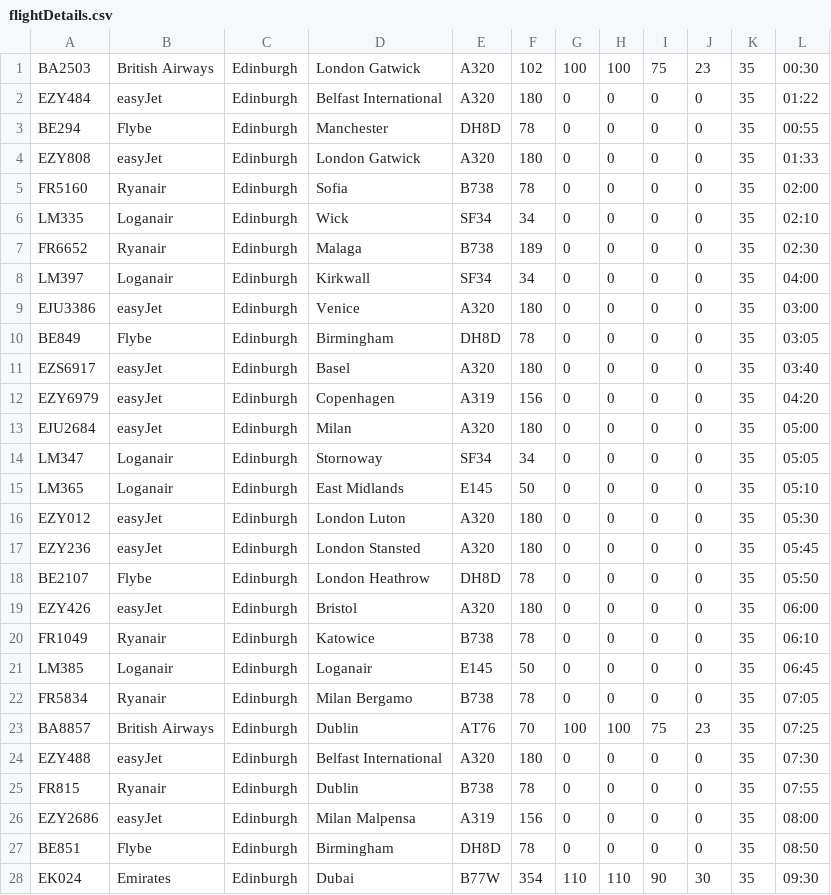
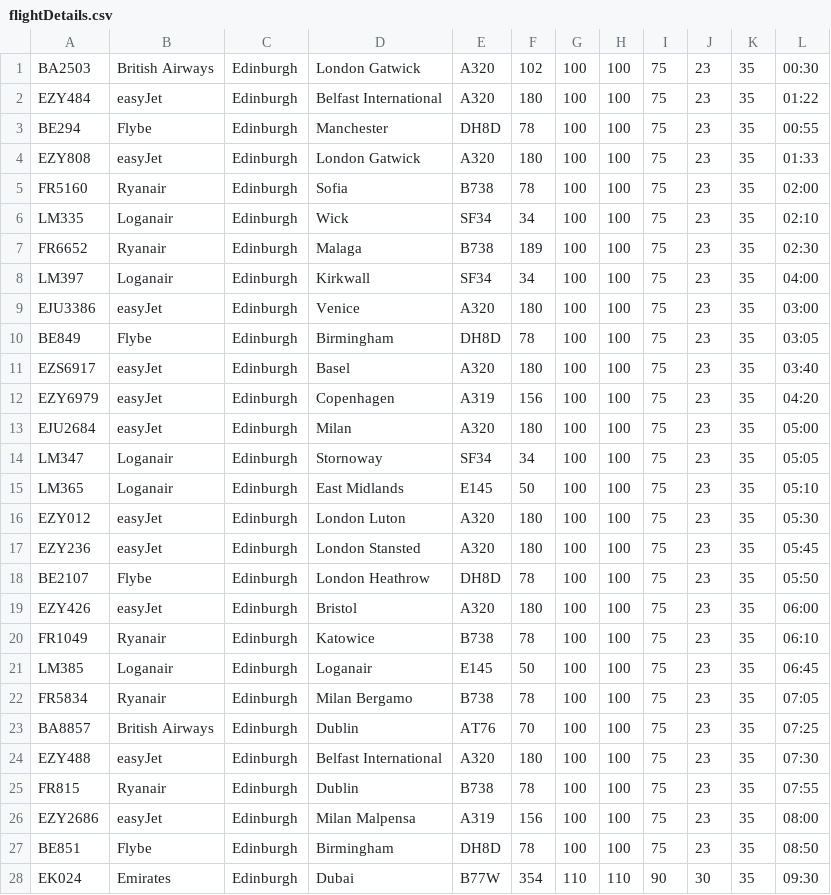
Before and after one commit to Joshua-Roe/advanced_software_engineering, a CSV file: CheckInTerminal/data/flightDetails.csv, drawn as a sheet.

Commit message:
Changes are as follows: Modified GUI's layout for better visibility. Added button to open/close checkinCounter in real time. Fixed float values to have less decimal places. Flight taking off is now logged. Removed TestCounters.java

```diff
--- a/CheckInTerminal/data/flightDetails.csv
+++ b/CheckInTerminal/data/flightDetails.csv
@@ -1,28 +1,28 @@
 BA2503,British Airways,Edinburgh,London Gatwick,A320,102,100,100,75,23,35,00:30
-EZY484,easyJet,Edinburgh,Belfast International,A320,180,0,0,0,0,35,01:22
-BE294,Flybe,Edinburgh,Manchester,DH8D,78,0,0,0,0,35,00:55
-EZY808,easyJet,Edinburgh,London Gatwick,A320,180,0,0,0,0,35,01:33
-FR5160,Ryanair,Edinburgh,Sofia,B738,78,0,0,0,0,35,02:00
-LM335,Loganair,Edinburgh,Wick,SF34,34,0,0,0,0,35,02:10
-FR6652,Ryanair,Edinburgh,Malaga,B738,189,0,0,0,0,35,02:30
-LM397,Loganair,Edinburgh,Kirkwall,SF34,34,0,0,0,0,35,04:00
-EJU3386,easyJet,Edinburgh,Venice,A320,180,0,0,0,0,35,03:00
-BE849,Flybe,Edinburgh,Birmingham,DH8D,78,0,0,0,0,35,03:05
-EZS6917,easyJet,Edinburgh,Basel,A320,180,0,0,0,0,35,03:40
-EZY6979,easyJet,Edinburgh,Copenhagen,A319,156,0,0,0,0,35,04:20
-EJU2684,easyJet,Edinburgh,Milan,A320,180,0,0,0,0,35,05:00
-LM347,Loganair,Edinburgh,Stornoway,SF34,34,0,0,0,0,35,05:05
-LM365,Loganair,Edinburgh,East Midlands,E145,50,0,0,0,0,35,05:10
-EZY012,easyJet,Edinburgh,London Luton,A320,180,0,0,0,0,35,05:30
-EZY236,easyJet,Edinburgh,London Stansted,A320,180,0,0,0,0,35,05:45
-BE2107,Flybe,Edinburgh,London Heathrow,DH8D,78,0,0,0,0,35,05:50
-EZY426,easyJet,Edinburgh,Bristol,A320,180,0,0,0,0,35,06:00
-FR1049,Ryanair,Edinburgh,Katowice,B738,78,0,0,0,0,35,06:10
-LM385,Loganair,Edinburgh,Loganair,E145,50,0,0,0,0,35,06:45
-FR5834,Ryanair,Edinburgh,Milan Bergamo,B738,78,0,0,0,0,35,07:05
+EZY484,easyJet,Edinburgh,Belfast International,A320,180,100,100,75,23,35,01:22
+BE294,Flybe,Edinburgh,Manchester,DH8D,78,100,100,75,23,35,00:55
+EZY808,easyJet,Edinburgh,London Gatwick,A320,180,100,100,75,23,35,01:33
+FR5160,Ryanair,Edinburgh,Sofia,B738,78,100,100,75,23,35,02:00
+LM335,Loganair,Edinburgh,Wick,SF34,34,100,100,75,23,35,02:10
+FR6652,Ryanair,Edinburgh,Malaga,B738,189,100,100,75,23,35,02:30
+LM397,Loganair,Edinburgh,Kirkwall,SF34,34,100,100,75,23,35,04:00
+EJU3386,easyJet,Edinburgh,Venice,A320,180,100,100,75,23,35,03:00
+BE849,Flybe,Edinburgh,Birmingham,DH8D,78,100,100,75,23,35,03:05
+EZS6917,easyJet,Edinburgh,Basel,A320,180,100,100,75,23,35,03:40
+EZY6979,easyJet,Edinburgh,Copenhagen,A319,156,100,100,75,23,35,04:20
+EJU2684,easyJet,Edinburgh,Milan,A320,180,100,100,75,23,35,05:00
+LM347,Loganair,Edinburgh,Stornoway,SF34,34,100,100,75,23,35,05:05
+LM365,Loganair,Edinburgh,East Midlands,E145,50,100,100,75,23,35,05:10
+EZY012,easyJet,Edinburgh,London Luton,A320,180,100,100,75,23,35,05:30
+EZY236,easyJet,Edinburgh,London Stansted,A320,180,100,100,75,23,35,05:45
+BE2107,Flybe,Edinburgh,London Heathrow,DH8D,78,100,100,75,23,35,05:50
+EZY426,easyJet,Edinburgh,Bristol,A320,180,100,100,75,23,35,06:00
+FR1049,Ryanair,Edinburgh,Katowice,B738,78,100,100,75,23,35,06:10
+LM385,Loganair,Edinburgh,Loganair,E145,50,100,100,75,23,35,06:45
+FR5834,Ryanair,Edinburgh,Milan Bergamo,B738,78,100,100,75,23,35,07:05
 BA8857,British Airways,Edinburgh,Dublin,AT76,70,100,100,75,23,35,07:25
-EZY488,easyJet,Edinburgh,Belfast International,A320,180,0,0,0,0,35,07:30
-FR815,Ryanair,Edinburgh,Dublin,B738,78,0,0,0,0,35,07:55
-EZY2686,easyJet,Edinburgh,Milan Malpensa,A319,156,0,0,0,0,35,08:00
-BE851,Flybe,Edinburgh,Birmingham,DH8D,78,0,0,0,0,35,08:50
+EZY488,easyJet,Edinburgh,Belfast International,A320,180,100,100,75,23,35,07:30
+FR815,Ryanair,Edinburgh,Dublin,B738,78,100,100,75,23,35,07:55
+EZY2686,easyJet,Edinburgh,Milan Malpensa,A319,156,100,100,75,23,35,08:00
+BE851,Flybe,Edinburgh,Birmingham,DH8D,78,100,100,75,23,35,08:50
 EK024,Emirates,Edinburgh,Dubai,B77W,354,110,110,90,30,35,09:30
```
Also changed, not shown: 8 other files.
